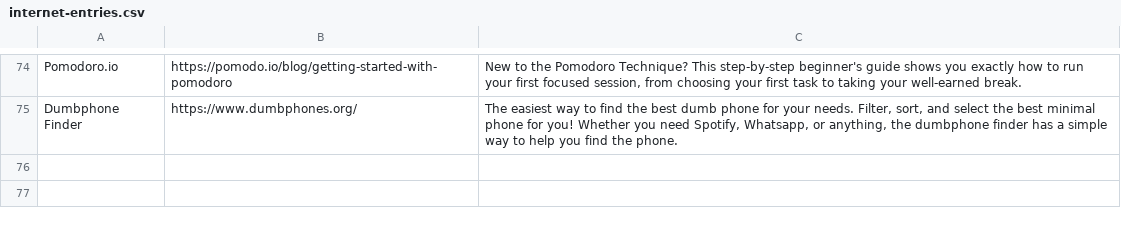
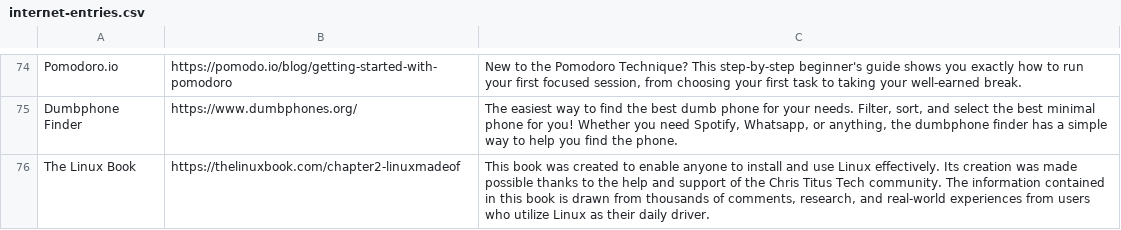
Before and after one commit to levitaes/levitaes-site, a CSV file: csv/internet-entries.csv, drawn as a sheet; only a part is shown, gaps mark what is left out; the diff names each change by its address in the sheet, - before the commit and + after, or states it on an @@ line.

Commit message:
blub

```diff
--- a/csv/internet-entries.csv
+++ b/csv/internet-entries.csv
+row 76: The Linux Book | https://thelinuxbook.com/chapter2-linuxmadeof | This book was created to enable anyone to install and use Linux effectively. Its creation was made possible thanks to the help and support of the Chris Titus Tech community. The information contained in this book is drawn from thousands of comments, research, and real-world experiences from users who utilize Linux as their daily driver.
```
